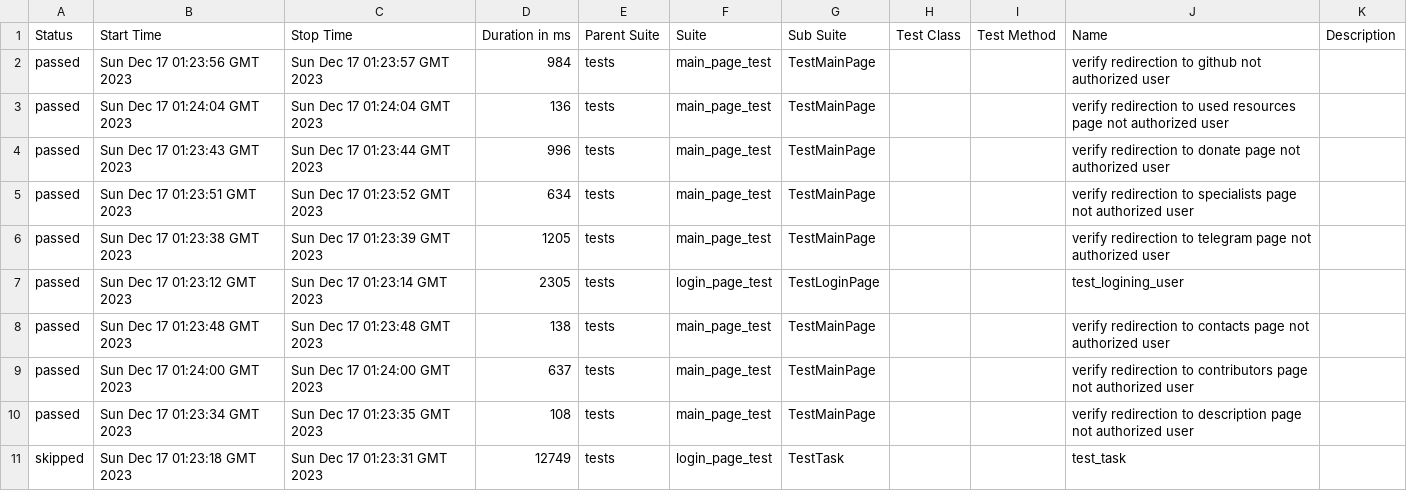
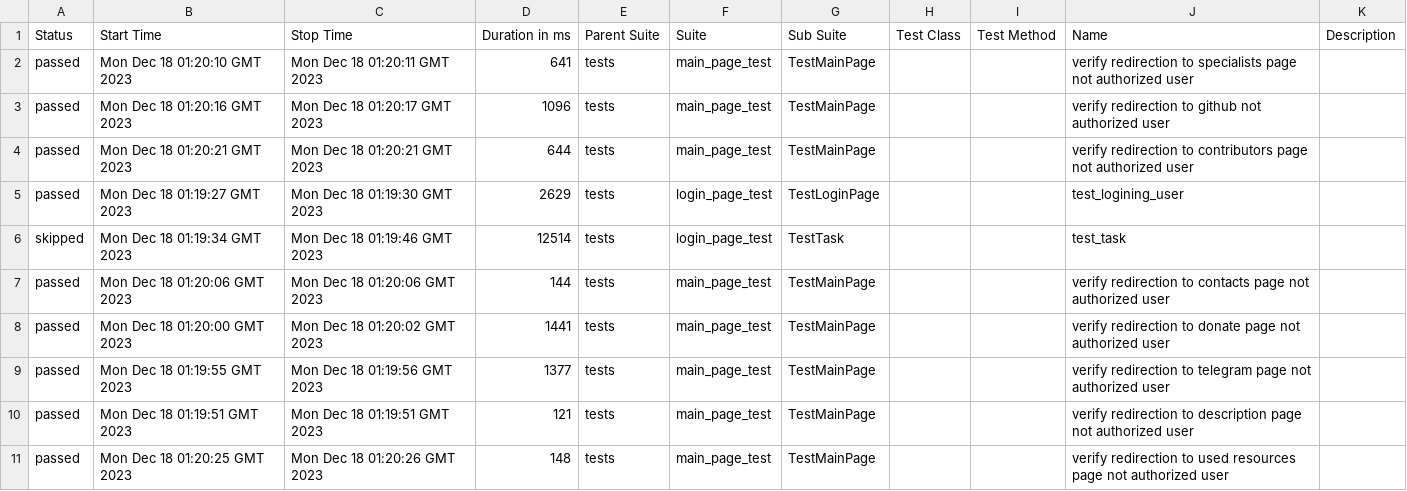
Before and after one commit to crlinm/brainup_auto-tests-python, a CSV file: data/suites.csv, drawn as a sheet.

Commit message:
Deploying to gh-pages from @ crlinm/brainup_auto-tests-python@940ef1e035a3a838c65035e1a8504ba69e95a604 🚀

```diff
--- a/data/suites.csv
+++ b/data/suites.csv
@@ -1,11 +1,11 @@
 "Status","Start Time","Stop Time","Duration in ms","Parent Suite","Suite","Sub Suite","Test Class","Test Method","Name","Description"
-"passed","Sun Dec 17 01:23:56 GMT 2023","Sun Dec 17 01:23:57 GMT 2023","984","tests","main_page_test","TestMainPage","","","verify redirection to github not authorized user",""
-"passed","Sun Dec 17 01:24:04 GMT 2023","Sun Dec 17 01:24:04 GMT 2023","136","tests","main_page_test","TestMainPage","","","verify redirection to used resources page not authorized user",""
-"passed","Sun Dec 17 01:23:43 GMT 2023","Sun Dec 17 01:23:44 GMT 2023","996","tests","main_page_test","TestMainPage","","","verify redirection to donate page not authorized user",""
-"passed","Sun Dec 17 01:23:51 GMT 2023","Sun Dec 17 01:23:52 GMT 2023","634","tests","main_page_test","TestMainPage","","","verify redirection to specialists page not authorized user",""
-"passed","Sun Dec 17 01:23:38 GMT 2023","Sun Dec 17 01:23:39 GMT 2023","1205","tests","main_page_test","TestMainPage","","","verify redirection to telegram page not authorized user",""
-"passed","Sun Dec 17 01:23:12 GMT 2023","Sun Dec 17 01:23:14 GMT 2023","2305","tests","login_page_test","TestLoginPage","","","test_logining_user",""
-"passed","Sun Dec 17 01:23:48 GMT 2023","Sun Dec 17 01:23:48 GMT 2023","138","tests","main_page_test","TestMainPage","","","verify redirection to contacts page not authorized user",""
-"passed","Sun Dec 17 01:24:00 GMT 2023","Sun Dec 17 01:24:00 GMT 2023","637","tests","main_page_test","TestMainPage","","","verify redirection to contributors page not authorized user",""
-"passed","Sun Dec 17 01:23:34 GMT 2023","Sun Dec 17 01:23:35 GMT 2023","108","tests","main_page_test","TestMainPage","","","verify redirection to description page not authorized user",""
-"skipped","Sun Dec 17 01:23:18 GMT 2023","Sun Dec 17 01:23:31 GMT 2023","12749","tests","login_page_test","TestTask","","","test_task",""
+"passed","Mon Dec 18 01:20:10 GMT 2023","Mon Dec 18 01:20:11 GMT 2023","641","tests","main_page_test","TestMainPage","","","verify redirection to specialists page not authorized user",""
+"passed","Mon Dec 18 01:20:16 GMT 2023","Mon Dec 18 01:20:17 GMT 2023","1096","tests","main_page_test","TestMainPage","","","verify redirection to github not authorized user",""
+"passed","Mon Dec 18 01:20:21 GMT 2023","Mon Dec 18 01:20:21 GMT 2023","644","tests","main_page_test","TestMainPage","","","verify redirection to contributors page not authorized user",""
+"passed","Mon Dec 18 01:19:27 GMT 2023","Mon Dec 18 01:19:30 GMT 2023","2629","tests","login_page_test","TestLoginPage","","","test_logining_user",""
+"skipped","Mon Dec 18 01:19:34 GMT 2023","Mon Dec 18 01:19:46 GMT 2023","12514","tests","login_page_test","TestTask","","","test_task",""
+"passed","Mon Dec 18 01:20:06 GMT 2023","Mon Dec 18 01:20:06 GMT 2023","144","tests","main_page_test","TestMainPage","","","verify redirection to contacts page not authorized user",""
+"passed","Mon Dec 18 01:20:00 GMT 2023","Mon Dec 18 01:20:02 GMT 2023","1441","tests","main_page_test","TestMainPage","","","verify redirection to donate page not authorized user",""
+"passed","Mon Dec 18 01:19:55 GMT 2023","Mon Dec 18 01:19:56 GMT 2023","1377","tests","main_page_test","TestMainPage","","","verify redirection to telegram page not authorized user",""
+"passed","Mon Dec 18 01:19:51 GMT 2023","Mon Dec 18 01:19:51 GMT 2023","121","tests","main_page_test","TestMainPage","","","verify redirection to description page not authorized user",""
+"passed","Mon Dec 18 01:20:25 GMT 2023","Mon Dec 18 01:20:26 GMT 2023","148","tests","main_page_test","TestMainPage","","","verify redirection to used resources page not authorized user",""
```
Also changed, not shown: 44 other files.
